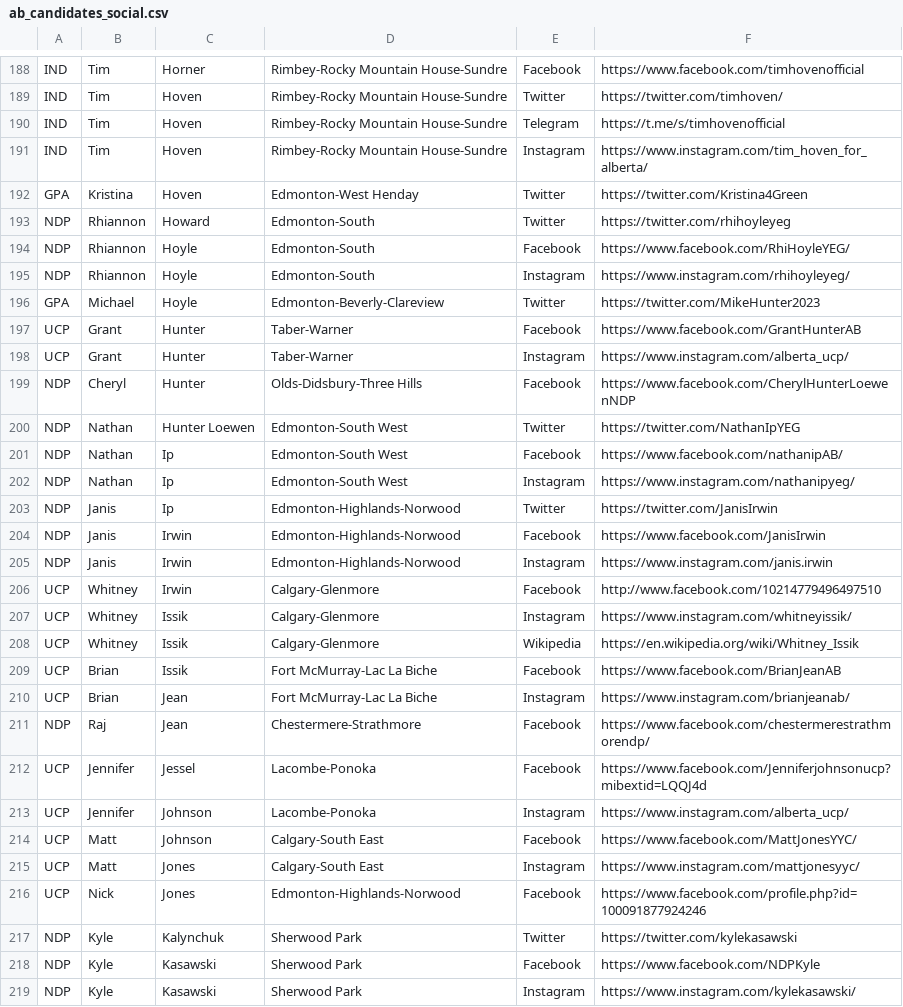
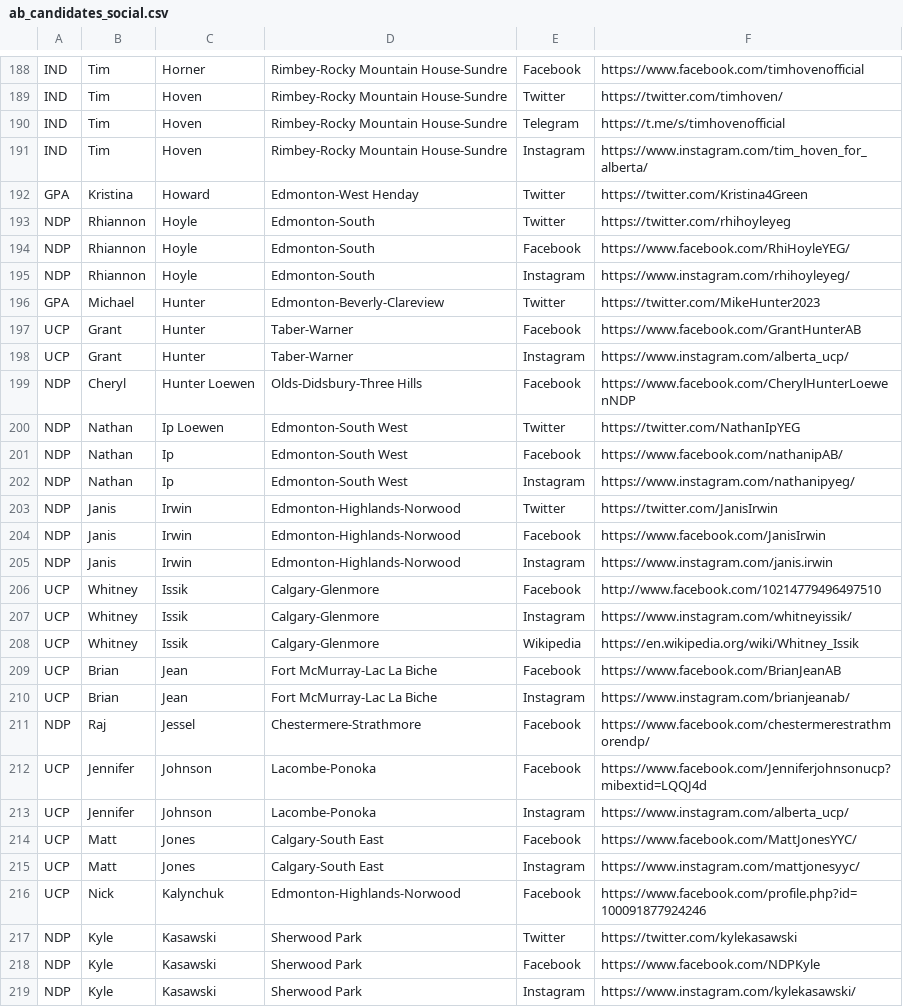
Before and after one commit to mcbeanit/Alberta, a CSV file: ab_candidates_social.csv, drawn as a sheet; only a part is shown, gaps mark what is left out; the diff covers the shown part only.

Commit message:
updated candidate social list add current date to 338 list

```diff
--- a/ab_candidates_social.csv
+++ b/ab_candidates_social.csv
@@ -191,28 +191,28 @@ IND	Tim	Hoven	Rimbey-Rocky Mountain House-Sundre	Telegram	https://t.me/s/timhove
 IND	Tim	Hoven	Rimbey-Rocky Mountain House-Sundre	Instagram	https://www.instagram.com/tim_hoven_for_alberta/
-GPA	Kristina	Hoven	Edmonton-West Henday	Twitter	https://twitter.com/Kristina4Green
-NDP	Rhiannon	Howard	Edmonton-South	Twitter	https://twitter.com/rhihoyleyeg
+GPA	Kristina	Howard	Edmonton-West Henday	Twitter	https://twitter.com/Kristina4Green
+NDP	Rhiannon	Hoyle	Edmonton-South	Twitter	https://twitter.com/rhihoyleyeg
 NDP	Rhiannon	Hoyle	Edmonton-South	Facebook	https://www.facebook.com/RhiHoyleYEG/
 NDP	Rhiannon	Hoyle	Edmonton-South	Instagram	https://www.instagram.com/rhihoyleyeg/
-GPA	Michael	Hoyle	Edmonton-Beverly-Clareview	Twitter	https://twitter.com/MikeHunter2023
+GPA	Michael	Hunter	Edmonton-Beverly-Clareview	Twitter	https://twitter.com/MikeHunter2023
 UCP	Grant	Hunter	Taber-Warner	Facebook	https://www.facebook.com/GrantHunterAB
 UCP	Grant	Hunter	Taber-Warner	Instagram	https://www.instagram.com/alberta_ucp/
-NDP	Cheryl	Hunter	Olds-Didsbury-Three Hills	Facebook	https://www.facebook.com/CherylHunterLoewenNDP
-NDP	Nathan	Hunter Loewen	Edmonton-South West	Twitter	https://twitter.com/NathanIpYEG
+NDP	Cheryl	Hunter Loewen	Olds-Didsbury-Three Hills	Facebook	https://www.facebook.com/CherylHunterLoewenNDP
+NDP	Nathan	Ip Loewen	Edmonton-South West	Twitter	https://twitter.com/NathanIpYEG
 NDP	Nathan	Ip	Edmonton-South West	Facebook	https://www.facebook.com/nathanipAB/
 NDP	Nathan	Ip	Edmonton-South West	Instagram	https://www.instagram.com/nathanipyeg/
-NDP	Janis	Ip	Edmonton-Highlands-Norwood	Twitter	https://twitter.com/JanisIrwin
+NDP	Janis	Irwin	Edmonton-Highlands-Norwood	Twitter	https://twitter.com/JanisIrwin
 NDP	Janis	Irwin	Edmonton-Highlands-Norwood	Facebook	https://www.facebook.com/JanisIrwin
 NDP	Janis	Irwin	Edmonton-Highlands-Norwood	Instagram	https://www.instagram.com/janis.irwin
-UCP	Whitney	Irwin	Calgary-Glenmore	Facebook	http://www.facebook.com/10214779496497510
+UCP	Whitney	Issik	Calgary-Glenmore	Facebook	http://www.facebook.com/10214779496497510
 UCP	Whitney	Issik	Calgary-Glenmore	Instagram	https://www.instagram.com/whitneyissik/
 UCP	Whitney	Issik	Calgary-Glenmore	Wikipedia	https://en.wikipedia.org/wiki/Whitney_Issik
-UCP	Brian	Issik	Fort McMurray-Lac La Biche	Facebook	https://www.facebook.com/BrianJeanAB
+UCP	Brian	Jean	Fort McMurray-Lac La Biche	Facebook	https://www.facebook.com/BrianJeanAB
 UCP	Brian	Jean	Fort McMurray-Lac La Biche	Instagram	https://www.instagram.com/brianjeanab/
-NDP	Raj	Jean	Chestermere-Strathmore	Facebook	https://www.facebook.com/chestermerestrathmorendp/
-UCP	Jennifer	Jessel	Lacombe-Ponoka	Facebook	https://www.facebook.com/Jenniferjohnsonucp?mibextid=LQQJ4d
+NDP	Raj	Jessel	Chestermere-Strathmore	Facebook	https://www.facebook.com/chestermerestrathmorendp/
+UCP	Jennifer	Johnson	Lacombe-Ponoka	Facebook	https://www.facebook.com/Jenniferjohnsonucp?mibextid=LQQJ4d
 UCP	Jennifer	Johnson	Lacombe-Ponoka	Instagram	https://www.instagram.com/alberta_ucp/
-UCP	Matt	Johnson	Calgary-South East	Facebook	https://www.facebook.com/MattJonesYYC/
+UCP	Matt	Jones	Calgary-South East	Facebook	https://www.facebook.com/MattJonesYYC/
 UCP	Matt	Jones	Calgary-South East	Instagram	https://www.instagram.com/mattjonesyyc/
-UCP	Nick	Jones	Edmonton-Highlands-Norwood	Facebook	https://www.facebook.com/profile.php?id=100091877924246
-NDP	Kyle	Kalynchuk	Sherwood Park	Twitter	https://twitter.com/kylekasawski
+UCP	Nick	Kalynchuk	Edmonton-Highlands-Norwood	Facebook	https://www.facebook.com/profile.php?id=100091877924246
+NDP	Kyle	Kasawski	Sherwood Park	Twitter	https://twitter.com/kylekasawski
 NDP	Kyle	Kasawski	Sherwood Park	Facebook	https://www.facebook.com/NDPKyle
```
Also changed, not shown: 172 edited cells elsewhere in this file, 1 other file.
